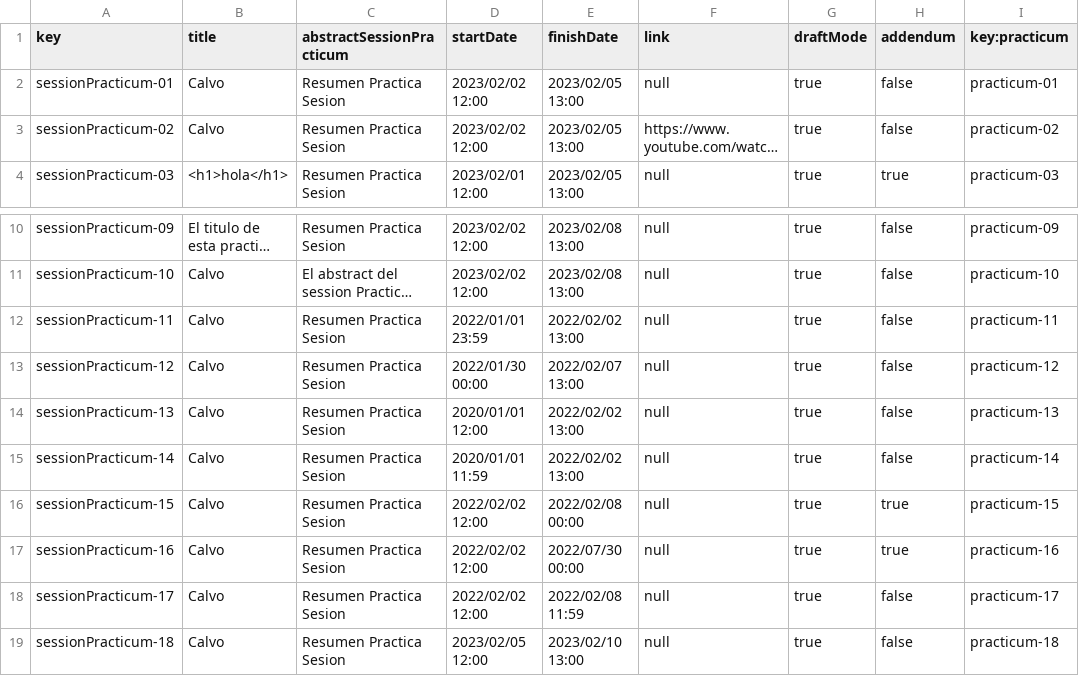
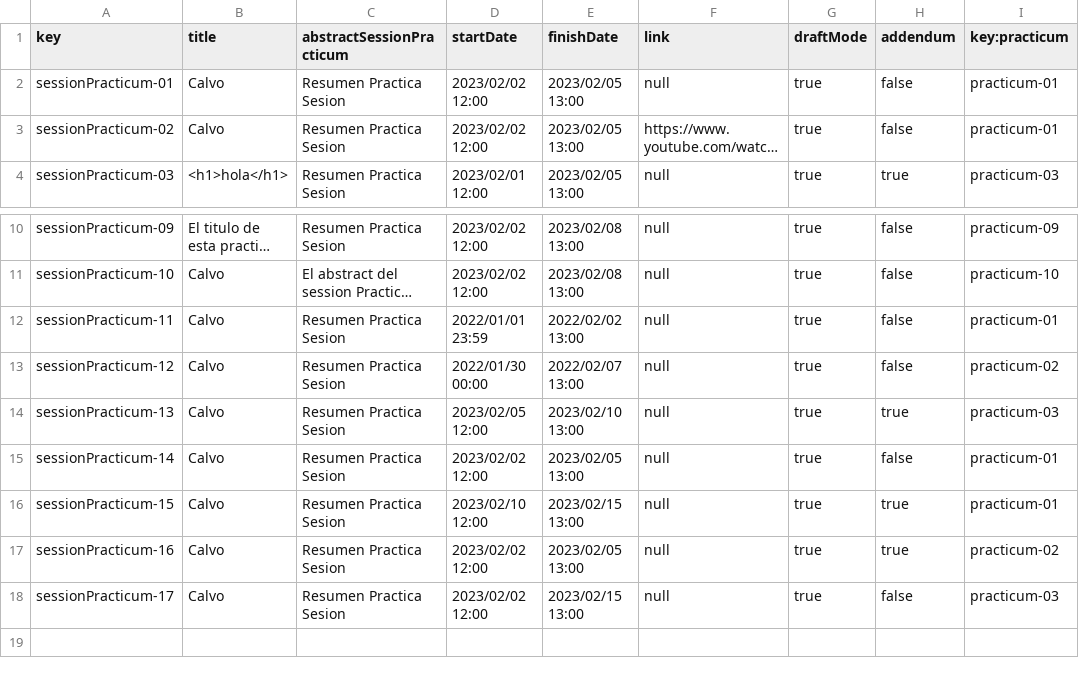
Before and after one commit to marizqlav/Acme-L3-C1.04.14, a CSV file: src/main/webapp/WEB-INF/resources/sample-data/sessionPracticum.csv, drawn as a sheet; only a part is shown, gaps mark what is left out; long unchanged cells end in …; the diff names each change by its address in the sheet, - before the commit and + after, or states it on an @@ line.

```diff
--- a/src/main/webapp/WEB-INF/resources/sample-data/sessionPracticum.csv
+++ b/src/main/webapp/WEB-INF/resources/sample-data/sessionPracticum.csv
-I3 (key:practicum): practicum-02
+I3 (key:practicum): practicum-01
-I12 (key:practicum): practicum-11
+I12 (key:practicum): practicum-01
-I13 (key:practicum): practicum-12
+I13 (key:practicum): practicum-02
-D14 (startDate): 2020/01/01 12:00
+D14 (startDate): 2023/02/05 12:00
-E14 (finishDate): 2022/02/02 13:00
+E14 (finishDate): 2023/02/10 13:00
-H14 (addendum): false
+H14 (addendum): true
-I14 (key:practicum): practicum-13
+I14 (key:practicum): practicum-03
-D15 (startDate): 2020/01/01 11:59
+D15 (startDate): 2023/02/02 12:00
-E15 (finishDate): 2022/02/02 13:00
+E15 (finishDate): 2023/02/05 13:00
-I15 (key:practicum): practicum-14
+I15 (key:practicum): practicum-01
-D16 (startDate): 2022/02/02 12:00
+D16 (startDate): 2023/02/10 12:00
-E16 (finishDate): 2022/02/08 00:00
+E16 (finishDate): 2023/02/15 13:00
-I16 (key:practicum): practicum-15
+I16 (key:practicum): practicum-01
-D17:D18 (startDate): 2022/02/02 12:00
+D17:D18 (startDate): 2023/02/02 12:00
-E17 (finishDate): 2022/07/30 00:00
+E17 (finishDate): 2023/02/05 13:00
-I17 (key:practicum): practicum-16
+I17 (key:practicum): practicum-02
-E18 (finishDate): 2022/02/08 11:59
+E18 (finishDate): 2023/02/15 13:00
-I18 (key:practicum): practicum-17
+I18 (key:practicum): practicum-03
-row 19: sessionPracticum-18 | Calvo | Resumen Practica Sesion | 2023/02/05 12:00 | 2023/02/10 13:00 | null | true | false | practicum-18
```
Also changed, not shown: 13 other files.
